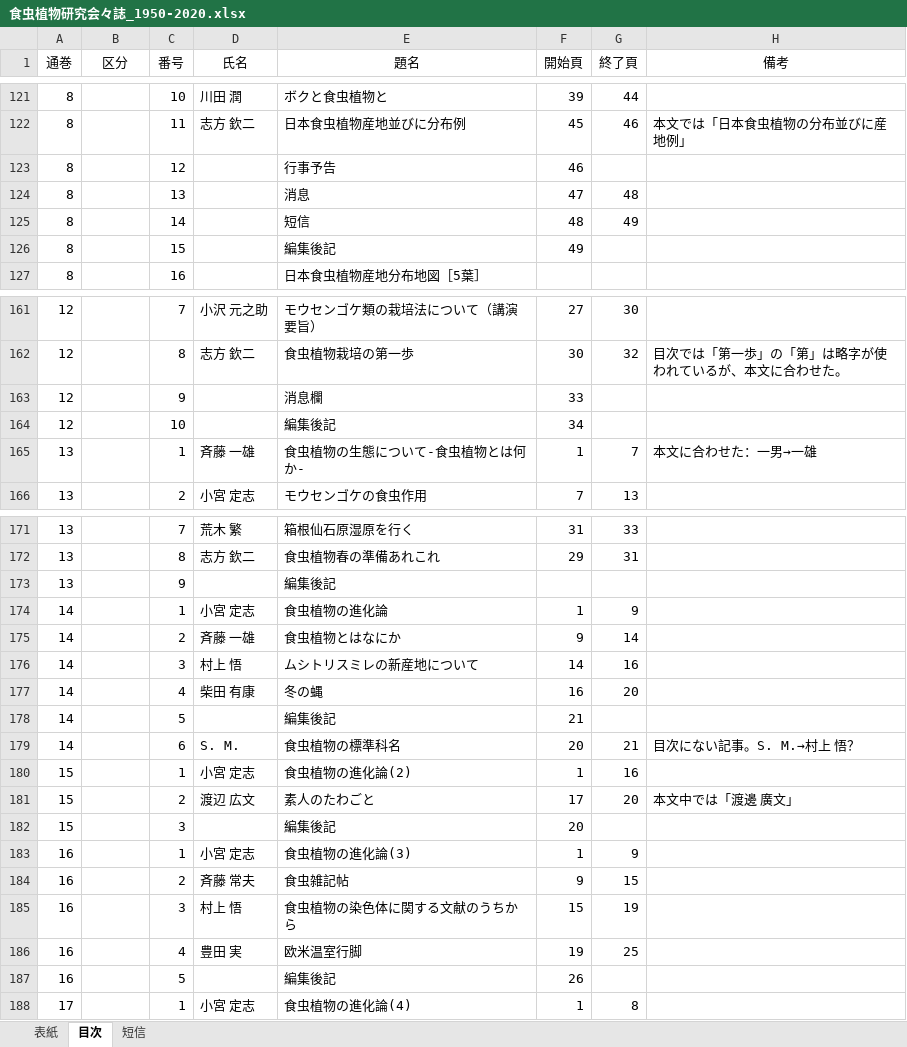
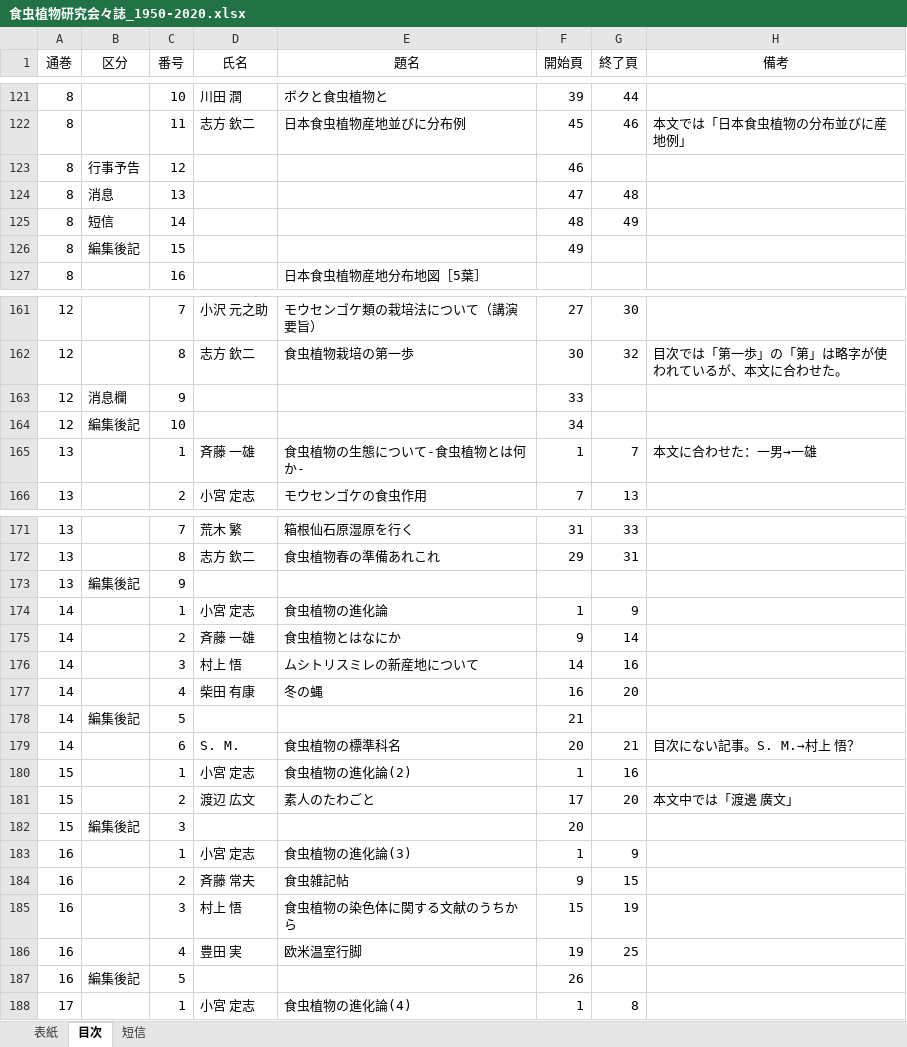
Before and after one commit to tsajiki/IPS, an Excel workbook: 食虫植物研究会々誌_1950-2020.xlsx, sheet 目次, drawn as a sheet; only a part is shown, gaps mark what is left out; values as stored, in another font and other column widths than the file's, no borders; the diff covers the shown part only; the diff names each change by its address in the sheet, - before the commit and + after, or states it on an @@ line.

```diff
--- a/食虫植物研究会々誌_1950-2020.xlsx (sheet 目次)
+++ b/食虫植物研究会々誌_1950-2020.xlsx (sheet 目次)
-B123 (区分): (empty)
+B123 (区分): 行事予告
-E123 (題名): 行事予告
+E123 (題名): (empty)
-B124 (区分): (empty)
+B124 (区分): 消息
-E124 (題名): 消息
+E124 (題名): (empty)
-B125 (区分): (empty)
+B125 (区分): 短信
-E125 (題名): 短信
+E125 (題名): (empty)
-B126 (区分): (empty)
+B126 (区分): 編集後記
-E126 (題名): 編集後記
+E126 (題名): (empty)
-B163 (区分): (empty)
+B163 (区分): 消息欄
-E163 (題名): 消息欄
+E163 (題名): (empty)
-B164 (区分): (empty)
+B164 (区分): 編集後記
-E164 (題名): 編集後記
+E164 (題名): (empty)
-B173 (区分): (empty)
+B173 (区分): 編集後記
-E173 (題名): 編集後記
+E173 (題名): (empty)
-B178 (区分): (empty)
+B178 (区分): 編集後記
-E178 (題名): 編集後記
+E178 (題名): (empty)
-B182 (区分): (empty)
+B182 (区分): 編集後記
-E182 (題名): 編集後記
+E182 (題名): (empty)
-B187 (区分): (empty)
+B187 (区分): 編集後記
-E187 (題名): 編集後記
+E187 (題名): (empty)
```
Also changed, not shown: 49 edited cells elsewhere in this sheet, 1 other file.
